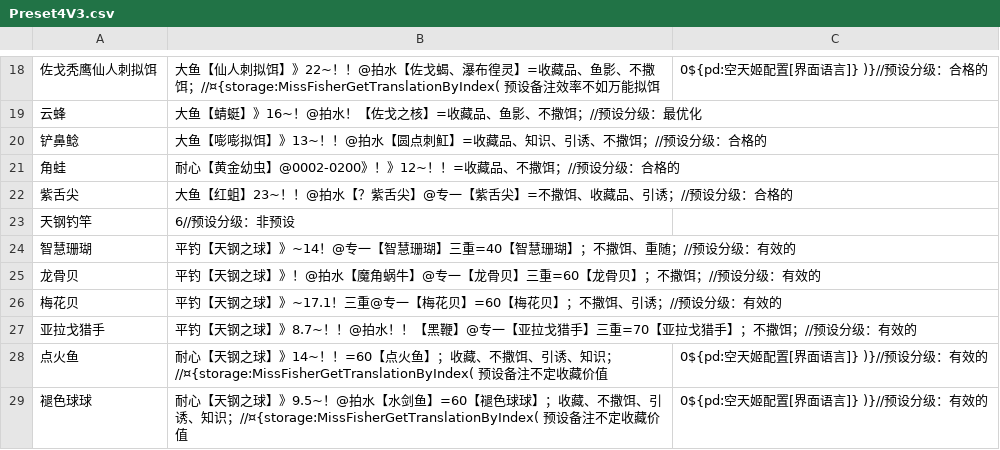
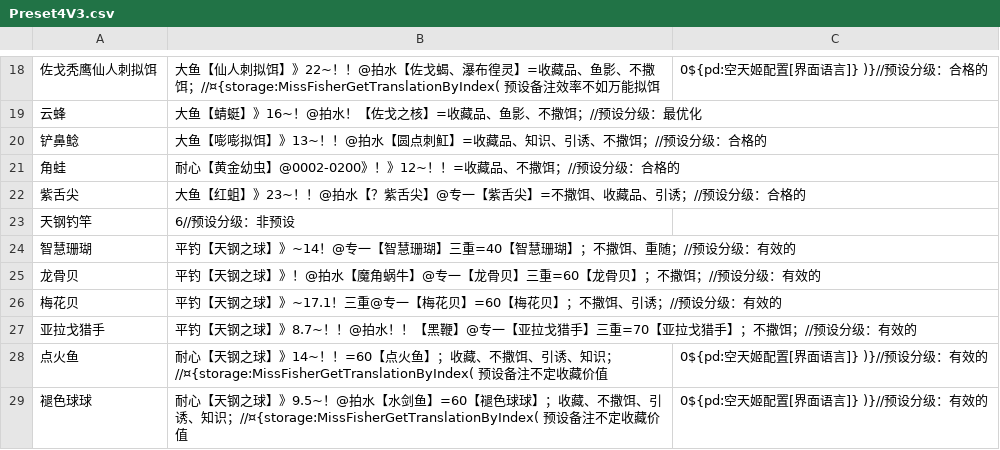
Before and after one commit to BlackCleaverLoli/MissFisher, a CSV file: Preset4V3.csv, drawn as a sheet; only a part is shown, gaps mark what is left out.

Commit message:
Update Preset4V3.csv

```diff
--- a/Preset4V3.csv
+++ b/Preset4V3.csv
@@ -21,3 +21,3 @@
 角蛙,耐心【黄金幼虫】@0002-0200》！》12~！！=收藏品、不撒饵；//预设分级：合格的
-紫舌尖,大鱼【红蛆】23~！！@拍水【？紫舌尖】@专一【紫舌尖】=不撒饵、收藏品、引诱；//预设分级：合格的
+紫舌尖,大鱼【红蛆】》23~！！@拍水【？紫舌尖】@专一【紫舌尖】=不撒饵、收藏品、引诱；//预设分级：合格的
 天钢钓竿,6//预设分级：非预设
```
